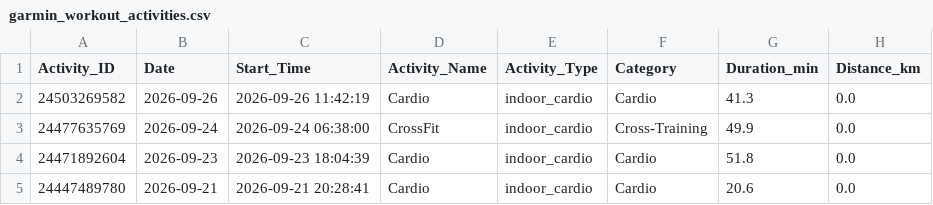
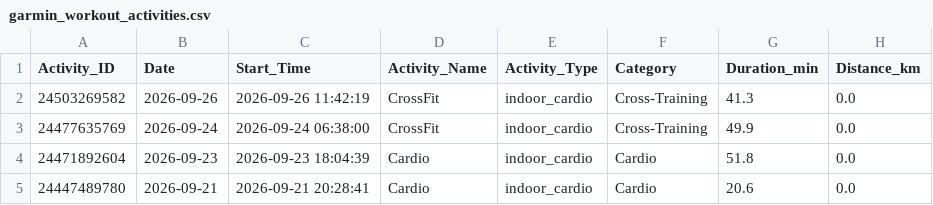
Before and after one commit to ayrtonxandre/agy, a CSV file: garmin_workout_activities.csv, drawn as a sheet; only a part is shown; the diff names each change by its address in the sheet, - before the commit and + after, or states it on an @@ line.

```diff
--- a/garmin_workout_activities.csv
+++ b/garmin_workout_activities.csv
-D2 (Activity_Name): Cardio
+D2 (Activity_Name): CrossFit
-F2 (Category): Cardio
+F2 (Category): Cross-Training
```
Also changed, not shown: garmin_all_activities.csv, garmin_extracted_workouts.csv, 8 other files.
